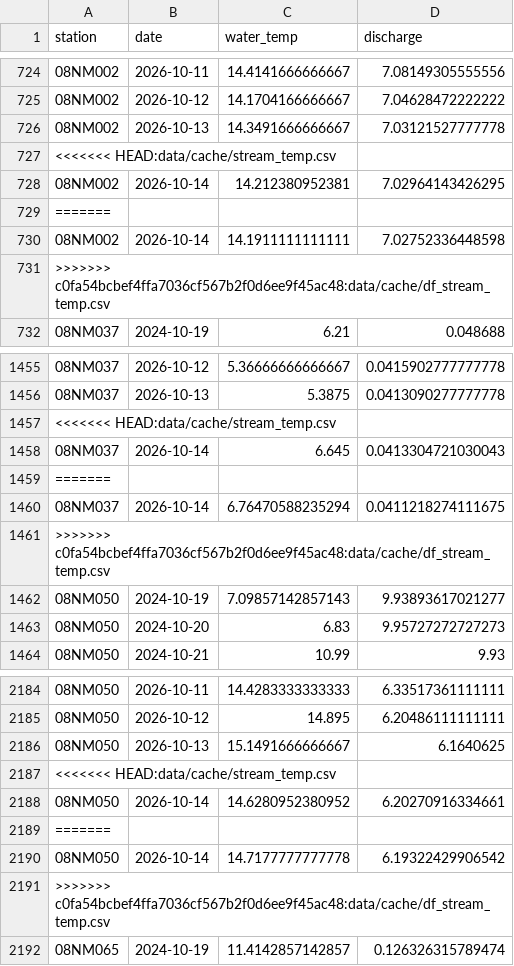
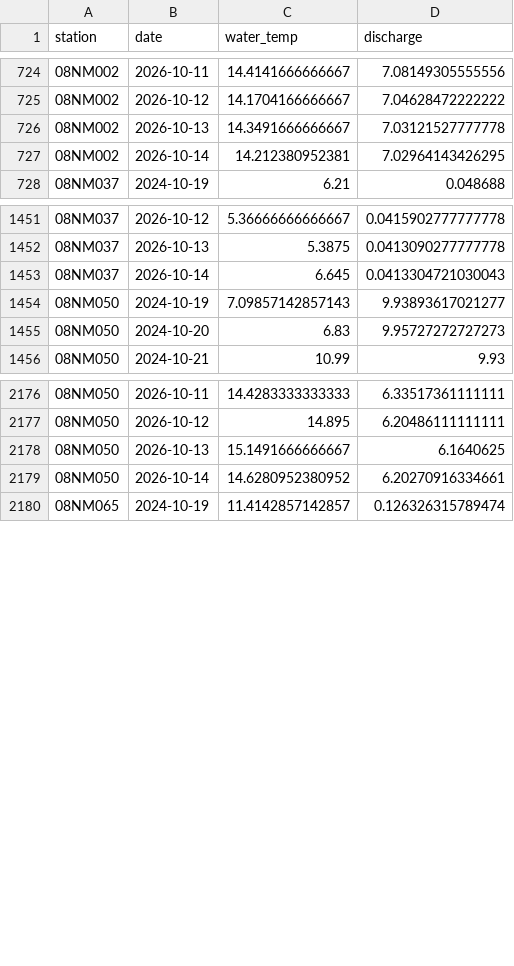
Before and after one commit to TOTA-git/TOTA-Water-Dashboard, a CSV file: data/cache/stream_temp.csv, drawn as a sheet; only a part is shown, gaps mark what is left out; the diff covers the shown part only; the diff names each change by its address in the sheet, - before the commit and + after, or states it on an @@ line.

```diff
--- a/data/cache/stream_temp.csv
+++ b/data/cache/stream_temp.csv
-row 727: <<<<<<< HEAD:data/cache/stream_temp.csv
-row 729: =======
-row 730: 08NM002 | 2026-10-14 | 14.1911111111111 | 7.02752336448598
-row 731: >>>>>>> c0fa54bcbef4ffa7036cf567b2f0d6ee9f45ac48:data/cache/df_stream_temp.csv
-row 1457: <<<<<<< HEAD:data/cache/stream_temp.csv
-row 1459: =======
-row 1460: 08NM037 | 2026-10-14 | 6.76470588235294 | 0.0411218274111675
-row 1461: >>>>>>> c0fa54bcbef4ffa7036cf567b2f0d6ee9f45ac48:data/cache/df_stream_temp.csv
-row 2187: <<<<<<< HEAD:data/cache/stream_temp.csv
-row 2189: =======
-row 2190: 08NM050 | 2026-10-14 | 14.7177777777778 | 6.19322429906542
-row 2191: >>>>>>> c0fa54bcbef4ffa7036cf567b2f0d6ee9f45ac48:data/cache/df_stream_temp.csv
```
Also changed, not shown: 88 removed rows elsewhere in this file, data/cache/refresh_log.csv, 2 other files.
